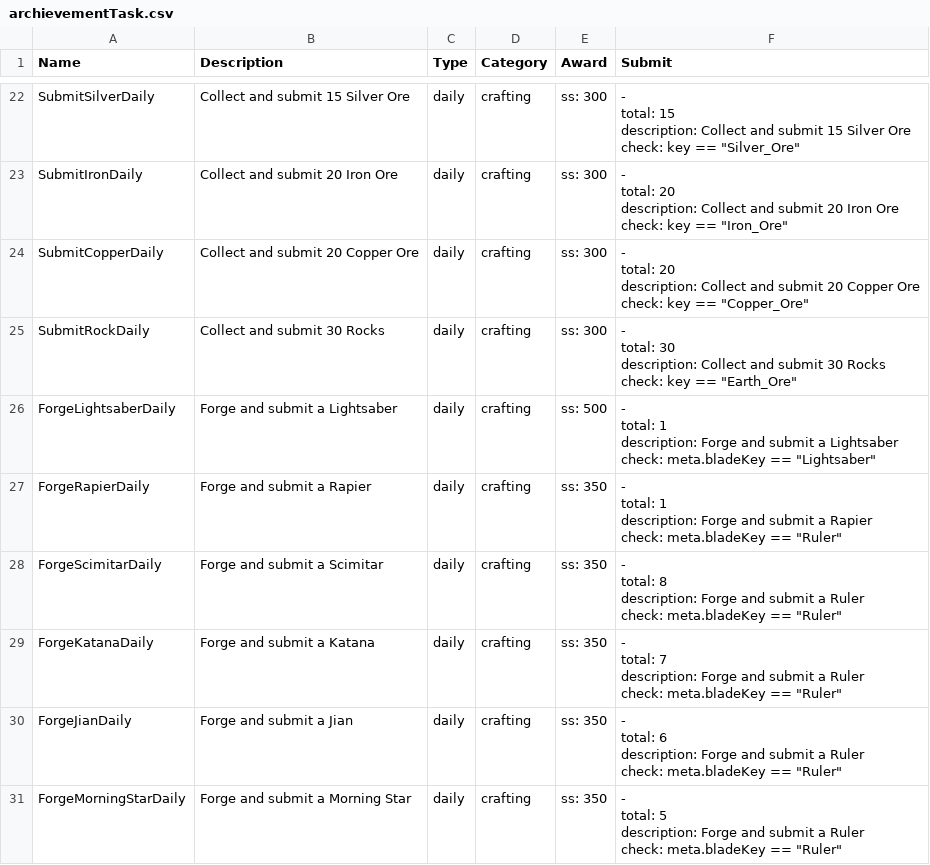
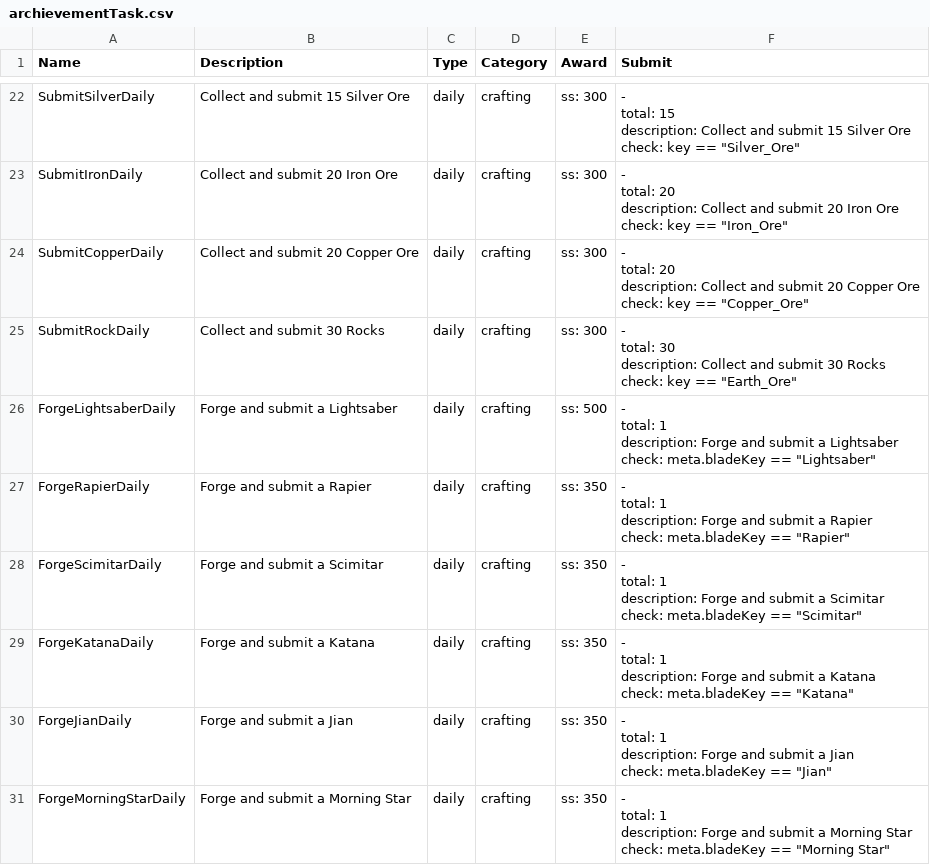
Before and after one commit to qyjbeijing2017/chatwo-server, a CSV file: src/configV2/archievementTask.csv, drawn as a sheet; only a part is shown, gaps mark what is left out; the diff covers the shown part only.

```diff
--- a/src/configV2/archievementTask.csv
+++ b/src/configV2/archievementTask.csv
@@ -47,21 +47,21 @@ ForgeLightsaberDaily,Forge and submit a Lightsaber,daily,crafting,ss: 500,"-
   check: meta.bladeKey == ""Lightsaber"""
-ForgeRapierDaily,Forge and submit a Rapier,daily,crafting,ss: 350,"-
-  total: 1
-  description: Forge and submit a Rapier
-  check: meta.bladeKey == ""Ruler"""
-ForgeScimitarDaily,Forge and submit a Scimitar,daily,crafting,ss: 350,"-
-  total: 8
-  description: Forge and submit a Ruler
-  check: meta.bladeKey == ""Ruler"""
-ForgeKatanaDaily,Forge and submit a Katana,daily,crafting,ss: 350,"-
-  total: 7
-  description: Forge and submit a Ruler
-  check: meta.bladeKey == ""Ruler"""
-ForgeJianDaily,Forge and submit a Jian,daily,crafting,ss: 350,"-
-  total: 6
-  description: Forge and submit a Ruler
-  check: meta.bladeKey == ""Ruler"""
-ForgeMorningStarDaily,Forge and submit a Morning Star,daily,crafting,ss: 350,"-
-  total: 5
-  description: Forge and submit a Ruler
-  check: meta.bladeKey == ""Ruler"""
+ForgeRapierDaily,Forge and submit a Rapier,daily,crafting,ss: 350,"-
+  total: 1
+  description: Forge and submit a Rapier
+  check: meta.bladeKey == ""Rapier"""
+ForgeScimitarDaily,Forge and submit a Scimitar,daily,crafting,ss: 350,"-
+  total: 1
+  description: Forge and submit a Scimitar
+  check: meta.bladeKey == ""Scimitar"""
+ForgeKatanaDaily,Forge and submit a Katana,daily,crafting,ss: 350,"-
+  total: 1
+  description: Forge and submit a Katana
+  check: meta.bladeKey == ""Katana"""
+ForgeJianDaily,Forge and submit a Jian,daily,crafting,ss: 350,"-
+  total: 1
+  description: Forge and submit a Jian
+  check: meta.bladeKey == ""Jian"""
+ForgeMorningStarDaily,Forge and submit a Morning Star,daily,crafting,ss: 350,"-
+  total: 1
+  description: Forge and submit a Morning Star
+  check: meta.bladeKey == ""Morning Star"""
```
Also changed, not shown: 8 edited cells elsewhere in this file, 1 other file.
